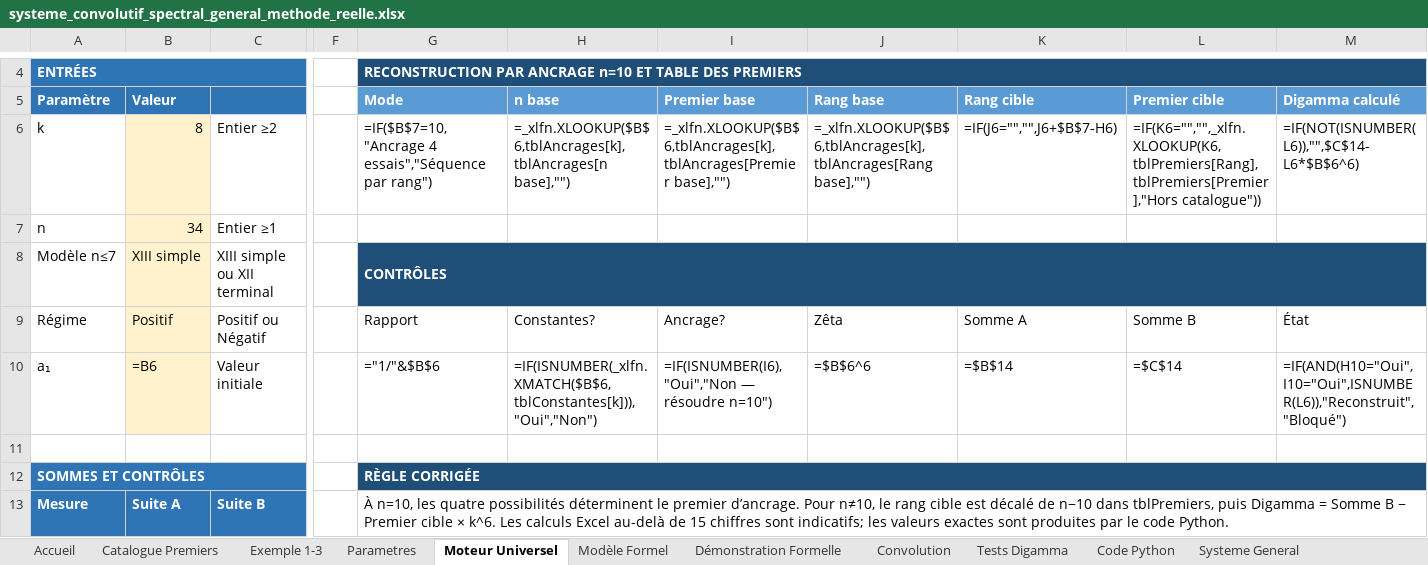
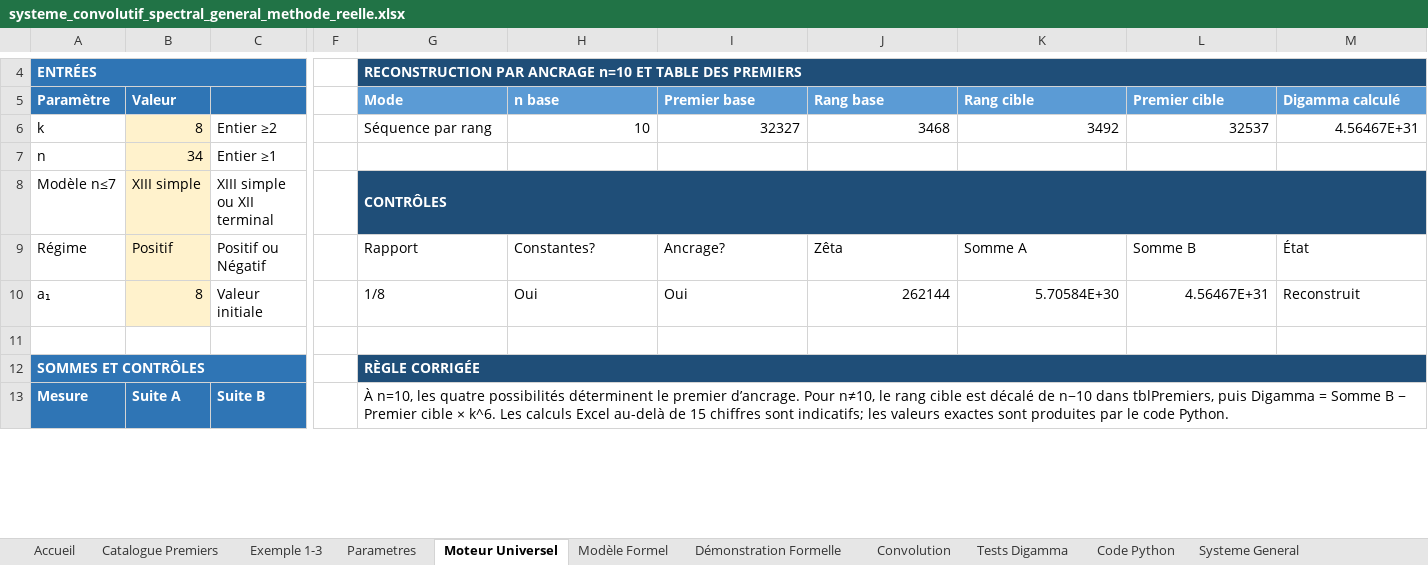
Before and after one commit to 2racinede4carreunivers-dev/agent-multiloop-Gabriel-local, an Excel workbook: systeme_convolutif_spectral_general_methode_reelle.xlsx, sheet Moteur Universel, drawn as a sheet; only a part is shown, gaps mark what is left out; values as stored, in another font and other column widths than the file's, no borders; formulas without a stored value are shown as written; the diff covers the shown part only; the diff names each change by its address in the sheet, - before the commit and + after, or states it on an @@ line.

```diff
--- a/systeme_convolutif_spectral_general_methode_reelle.xlsx (sheet Moteur Universel)
+++ b/systeme_convolutif_spectral_general_methode_reelle.xlsx (sheet Moteur Universel)
-G6 (Mode): =IF($B$7=10,"Ancrage 4 essais","Séquence par rang")
+G6 (Mode): Séquence par rang
-H6 (n base): =_xlfn.XLOOKUP($B$6,tblAncrages[k],tblAncrages[n base],"")
+H6 (n base): 10
-I6 (Premier base): =_xlfn.XLOOKUP($B$6,tblAncrages[k],tblAncrages[Premier base],"")
+I6 (Premier base): 32327
-J6 (Rang base): =_xlfn.XLOOKUP($B$6,tblAncrages[k],tblAncrages[Rang base],"")
+J6 (Rang base): 3468
-K6 (Rang cible): =IF(J6="","",J6+$B$7-H6)
+K6 (Rang cible): 3492
-L6 (Premier cible): =IF(K6="","",_xlfn.XLOOKUP(K6,tblPremiers[Rang],tblPremiers[Premier],"Hors catalogue"))
+L6 (Premier cible): 32537
-M6 (Digamma calculé): =IF(NOT(ISNUMBER(L6)),"",$C$14-L6*$B$6^6)
+M6 (Digamma calculé): 4.56467E+31
-B10 (Valeur): =B6
+B10 (Valeur): 8
-G10 (Mode): ="1/"&$B$6
+G10 (Mode): 1/8
-H10 (n base): =IF(ISNUMBER(_xlfn.XMATCH($B$6,tblConstantes[k])),"Oui","Non")
+H10 (n base): Oui
-I10 (Premier base): =IF(ISNUMBER(I6),"Oui","Non — résoudre n=10")
+I10 (Premier base): Oui
-J10 (Rang base): =$B$6^6
+J10 (Rang base): 262144
-K10 (Rang cible): =$B$14
+K10 (Rang cible): 5.70584E+30
-L10 (Premier cible): =$C$14
+L10 (Premier cible): 4.56467E+31
-M10 (Digamma calculé): =IF(AND(H10="Oui",I10="Oui",ISNUMBER(L6)),"Reconstruit","Bloqué")
+M10 (Digamma calculé): Reconstruit
```
Also changed, not shown: 1 added row, 1 removed row and 6 edited cells elsewhere in this sheet, sheet Tests Digamma, sheet Reconstruction Universelle, sheet Modèle Formel, sheet Démonstration Formelle, sheet Parametres, sheet Exemple 1-3, 7 other files.
